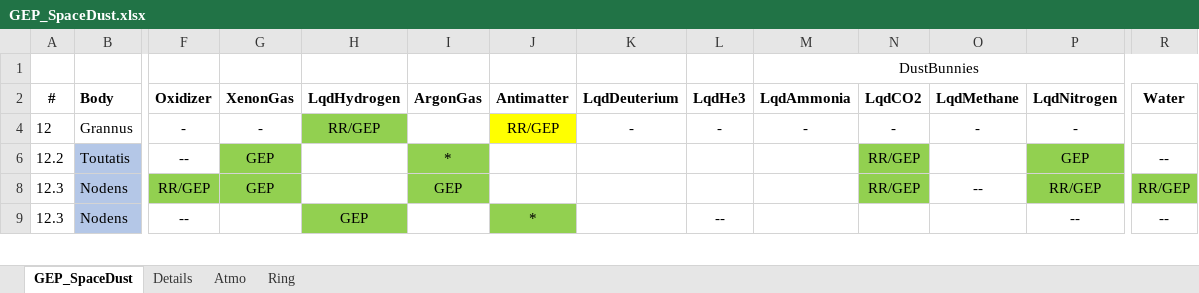
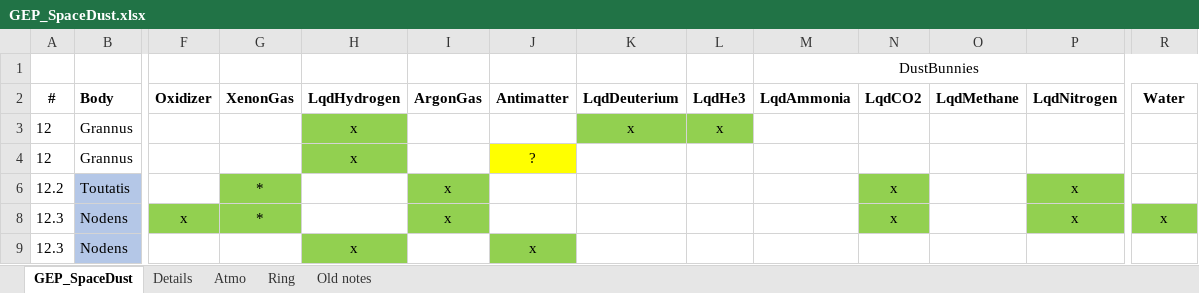
Before and after one commit to LouisB3/Grannus-Expansion-Pack, an Excel workbook: GEP_SpaceDust.xlsx, sheet GEP_SpaceDust, drawn as a sheet; only a part is shown, gaps mark what is left out; values as stored, in another font and other column widths than the file's, no borders; conditional formats not drawn; rows hold the shown columns only; the diff covers the shown part only; the diff names each change by its address in the sheet, - before the commit and + after, or states it on an @@ line.

Commit message:
GEP_SpaceDust: minor revisions
- Revised several abundances to more closely match expected/calculated values based on atmospheric composition and density
- Added atmospheric resources to Grannus (for telescopic discovery, if not exploitation)
- Removed ArgonGas from Sirona

```diff
--- a/GEP_SpaceDust.xlsx (sheet GEP_SpaceDust)
+++ b/GEP_SpaceDust.xlsx (sheet GEP_SpaceDust)
+sheet tab: Old notes
+row 3: 12 | Grannus |  |  | x |  |  | x | x
-F4 (Oxidizer): -
+F4 (Oxidizer): (empty)
-G4 (XenonGas): -
+G4 (XenonGas): (empty)
-H4 (LqdHydrogen): RR/GEP
+H4 (LqdHydrogen): x
-J4 (Antimatter): RR/GEP
+J4 (Antimatter): ?
-K4 (LqdDeuterium): -
+K4 (LqdDeuterium): (empty)
-L4 (LqdHe3): -
+L4 (LqdHe3): (empty)
-M4 (LqdAmmonia): -
+M4 (LqdAmmonia): (empty)
-N4 (LqdCO2): -
+N4 (LqdCO2): (empty)
-O4 (LqdMethane): -
+O4 (LqdMethane): (empty)
-P4 (LqdNitrogen): -
+P4 (LqdNitrogen): (empty)
-F6 (Oxidizer): --
+F6 (Oxidizer): (empty)
-G6 (XenonGas): GEP
+G6 (XenonGas): *
-I6 (ArgonGas): *
+I6 (ArgonGas): x
-N6 (LqdCO2): RR/GEP
+N6 (LqdCO2): x
-P6 (LqdNitrogen): GEP
+P6 (LqdNitrogen): x
-R6 (Water): --
+R6 (Water): (empty)
-F8 (Oxidizer): RR/GEP
+F8 (Oxidizer): x
-G8 (XenonGas): GEP
+G8 (XenonGas): *
-I8 (ArgonGas): GEP
+I8 (ArgonGas): x
-N8 (LqdCO2): RR/GEP
+N8 (LqdCO2): x
-O8 (LqdMethane): --
+O8 (LqdMethane): (empty)
-P8 (LqdNitrogen): RR/GEP
+P8 (LqdNitrogen): x
-R8 (Water): RR/GEP
+R8 (Water): x
-F9 (Oxidizer): --
+F9 (Oxidizer): (empty)
-H9 (LqdHydrogen): GEP
+H9 (LqdHydrogen): x
-J9 (Antimatter): *
+J9 (Antimatter): x
-L9 (LqdHe3): --
+L9 (LqdHe3): (empty)
-P9 (LqdNitrogen): --
+P9 (LqdNitrogen): (empty)
-R9 (Water): --
+R9 (Water): (empty)
```
Also changed, not shown: 31 edited cells and cell formats elsewhere in this sheet, sheet Atmo, sheet Details, hidden cells, 5 other files.
